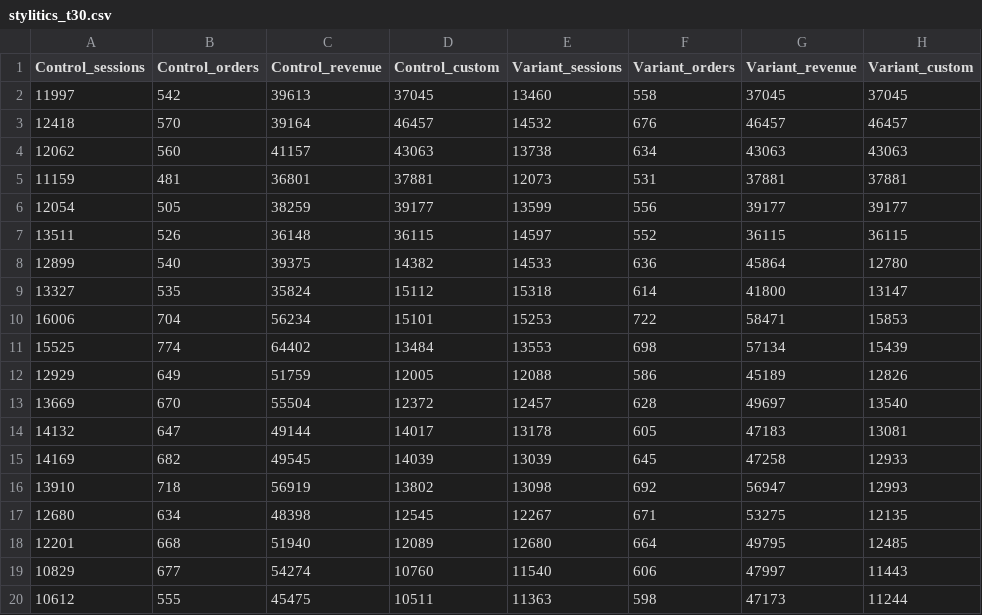
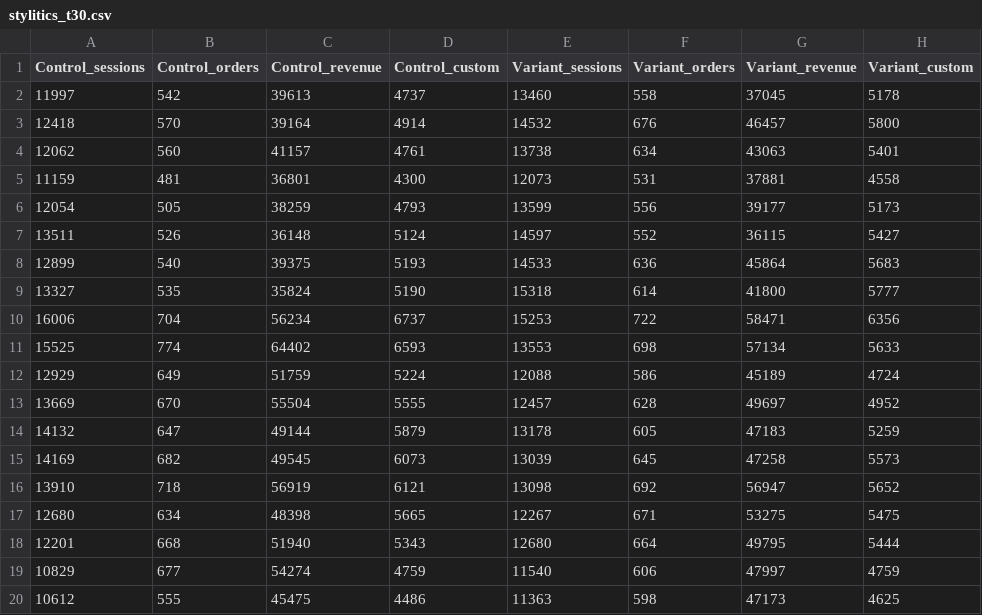
Before and after one commit to gymshark/dpi, a CSV file: abt-data/stylitics_t30.csv, drawn as a sheet; the diff names each change by its address in the sheet, - before the commit and + after, or states it on an @@ line.

Commit message:
Add files via upload

```diff
--- a/abt-data/stylitics_t30.csv
+++ b/abt-data/stylitics_t30.csv
-D2 (Control_custom): 37045
+D2 (Control_custom): 4737
-H2 (Variant_custom): 37045
+H2 (Variant_custom): 5178
-D3 (Control_custom): 46457
+D3 (Control_custom): 4914
-H3 (Variant_custom): 46457
+H3 (Variant_custom): 5800
-D4 (Control_custom): 43063
+D4 (Control_custom): 4761
-H4 (Variant_custom): 43063
+H4 (Variant_custom): 5401
-D5 (Control_custom): 37881
+D5 (Control_custom): 4300
-H5 (Variant_custom): 37881
+H5 (Variant_custom): 4558
-D6 (Control_custom): 39177
+D6 (Control_custom): 4793
-H6 (Variant_custom): 39177
+H6 (Variant_custom): 5173
-D7 (Control_custom): 36115
+D7 (Control_custom): 5124
-H7 (Variant_custom): 36115
+H7 (Variant_custom): 5427
-D8 (Control_custom): 14382
+D8 (Control_custom): 5193
-H8 (Variant_custom): 12780
+H8 (Variant_custom): 5683
-D9 (Control_custom): 15112
+D9 (Control_custom): 5190
-H9 (Variant_custom): 13147
+H9 (Variant_custom): 5777
-D10 (Control_custom): 15101
+D10 (Control_custom): 6737
-H10 (Variant_custom): 15853
+H10 (Variant_custom): 6356
-D11 (Control_custom): 13484
+D11 (Control_custom): 6593
-H11 (Variant_custom): 15439
+H11 (Variant_custom): 5633
-D12 (Control_custom): 12005
+D12 (Control_custom): 5224
-H12 (Variant_custom): 12826
+H12 (Variant_custom): 4724
-D13 (Control_custom): 12372
+D13 (Control_custom): 5555
-H13 (Variant_custom): 13540
+H13 (Variant_custom): 4952
-D14 (Control_custom): 14017
+D14 (Control_custom): 5879
-H14 (Variant_custom): 13081
+H14 (Variant_custom): 5259
-D15 (Control_custom): 14039
+D15 (Control_custom): 6073
-H15 (Variant_custom): 12933
+H15 (Variant_custom): 5573
-D16 (Control_custom): 13802
+D16 (Control_custom): 6121
-H16 (Variant_custom): 12993
+H16 (Variant_custom): 5652
-D17 (Control_custom): 12545
+D17 (Control_custom): 5665
-H17 (Variant_custom): 12135
+H17 (Variant_custom): 5475
-D18 (Control_custom): 12089
+D18 (Control_custom): 5343
-H18 (Variant_custom): 12485
+H18 (Variant_custom): 5444
-D19 (Control_custom): 10760
+D19 (Control_custom): 4759
-H19 (Variant_custom): 11443
+H19 (Variant_custom): 4759
-D20 (Control_custom): 10511
+D20 (Control_custom): 4486
-H20 (Variant_custom): 11244
+H20 (Variant_custom): 4625
```
